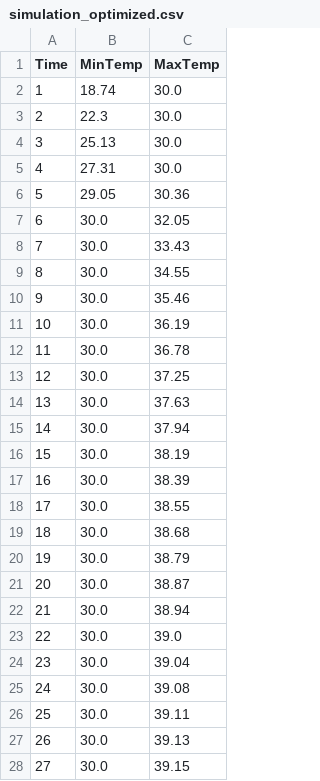
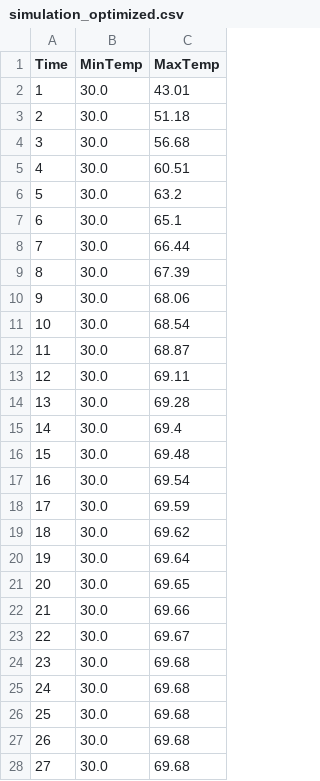
Before and after one commit to MrNtex/Finite-Elements-Method, a CSV file: 3D/simulation_optimized.csv, drawn as a sheet; only a part is shown; the diff covers the shown part only.

Commit message:
feat: Update simulation parameters and enhance plotting functionality

```diff
--- a/3D/simulation_optimized.csv
+++ b/3D/simulation_optimized.csv
@@ -1,28 +1,28 @@
 Time,MinTemp,MaxTemp
-1,18.74,30.0
-2,22.3,30.0
-3,25.13,30.0
-4,27.31,30.0
-5,29.05,30.36
-6,30.0,32.05
-7,30.0,33.43
-8,30.0,34.55
-9,30.0,35.46
-10,30.0,36.19
-11,30.0,36.78
-12,30.0,37.25
-13,30.0,37.63
-14,30.0,37.94
-15,30.0,38.19
-16,30.0,38.39
-17,30.0,38.55
-18,30.0,38.68
-19,30.0,38.79
-20,30.0,38.87
-21,30.0,38.94
-22,30.0,39.0
-23,30.0,39.04
-24,30.0,39.08
-25,30.0,39.11
-26,30.0,39.13
-27,30.0,39.15
+1,30.0,43.01
+2,30.0,51.18
+3,30.0,56.68
+4,30.0,60.51
+5,30.0,63.2
+6,30.0,65.1
+7,30.0,66.44
+8,30.0,67.39
+9,30.0,68.06
+10,30.0,68.54
+11,30.0,68.87
+12,30.0,69.11
+13,30.0,69.28
+14,30.0,69.4
+15,30.0,69.48
+16,30.0,69.54
+17,30.0,69.59
+18,30.0,69.62
+19,30.0,69.64
+20,30.0,69.65
+21,30.0,69.66
+22,30.0,69.67
+23,30.0,69.68
+24,30.0,69.68
+25,30.0,69.68
+26,30.0,69.68
+27,30.0,69.68
```
Also changed, not shown: 23 edited cells elsewhere in this file, 4 other files.
